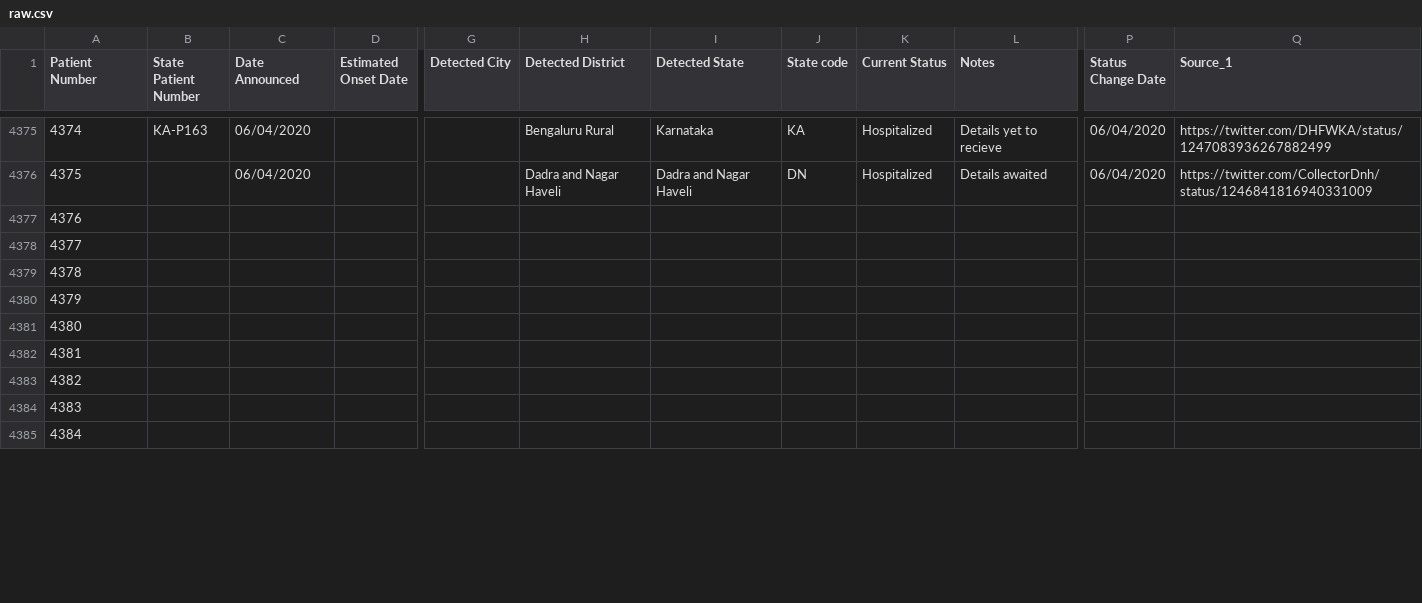
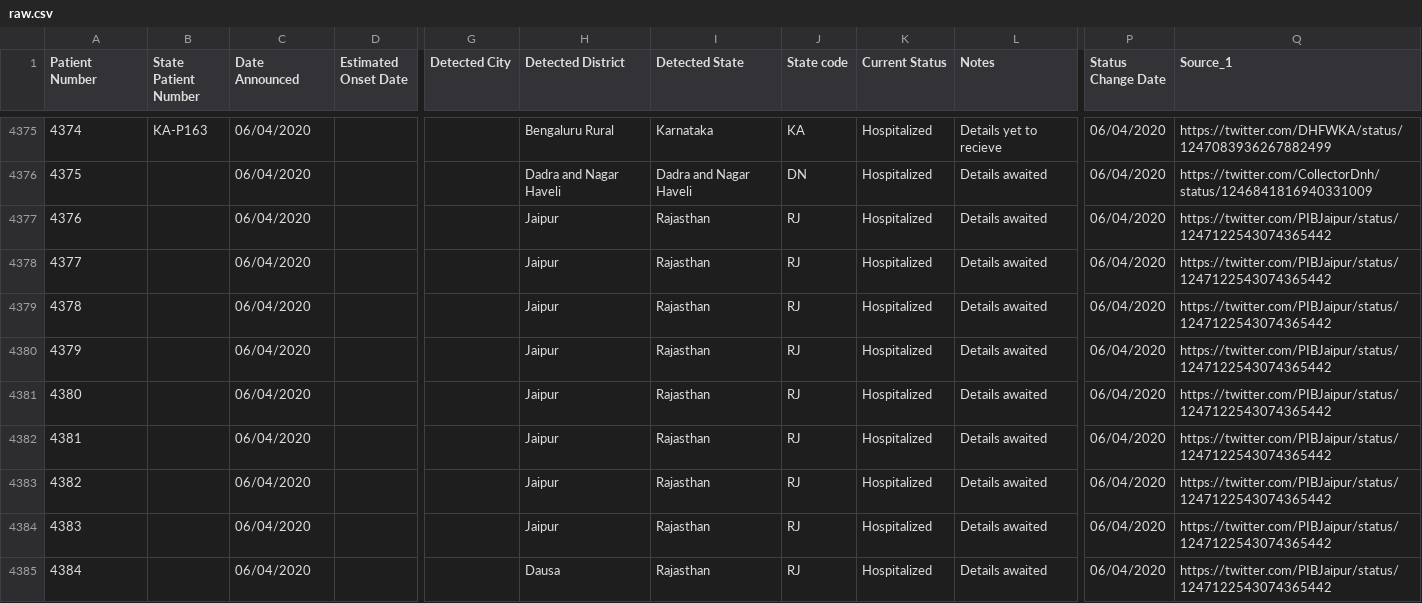
Before and after one commit to anjuspace/covid19, a CSV file: data/india-data/raw.csv, drawn as a sheet; only a part is shown, gaps mark what is left out; the diff covers the shown part only; the diff names each change by its address in the sheet, - before the commit and + after, or states it on an @@ line.

Commit message:
update data

```diff
--- a/data/india-data/raw.csv
+++ b/data/india-data/raw.csv
-C4377:C4385 (Date Announced): (empty)
+C4377:C4385 (Date Announced): 06/04/2020
-H4377:H4384 (Detected District): (empty)
+H4377:H4384 (Detected District): Jaipur
-I4377:I4385 (Detected State): (empty)
+I4377:I4385 (Detected State): Rajasthan
-J4377:J4385 (State code): (empty)
+J4377:J4385 (State code): RJ
-K4377:K4385 (Current Status): (empty)
+K4377:K4385 (Current Status): Hospitalized
-L4377:L4385 (Notes): (empty)
+L4377:L4385 (Notes): Details awaited
-P4377:P4385 (Status Change Date): (empty)
+P4377:P4385 (Status Change Date): 06/04/2020
-Q4377:Q4385 (Source_1): (empty)
+Q4377:Q4385 (Source_1): https://twitter.com/PIBJaipur/status/1247122543074365442
-H4385 (Detected District): (empty)
+H4385 (Detected District): Dausa
```
Also changed, not shown: 58 edited cells elsewhere in this file.
